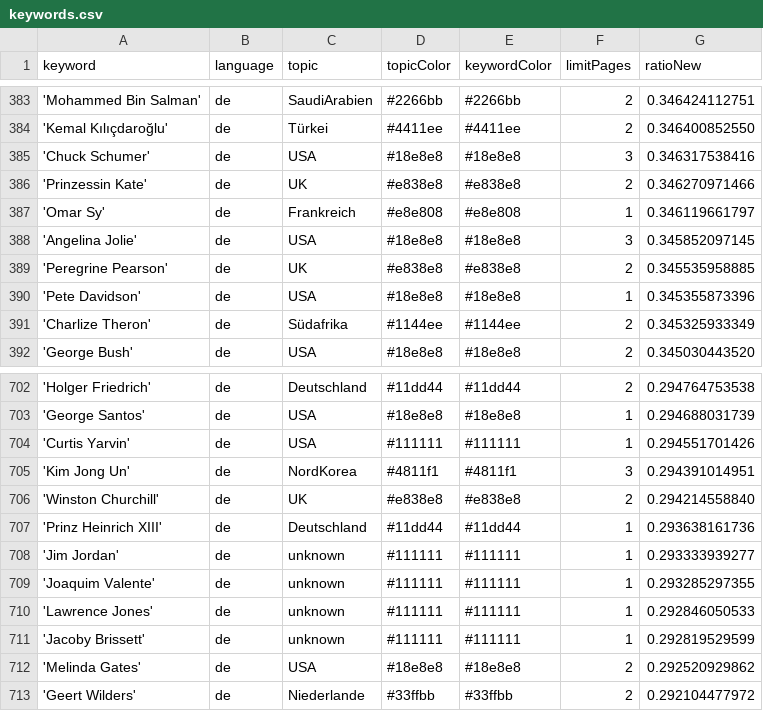
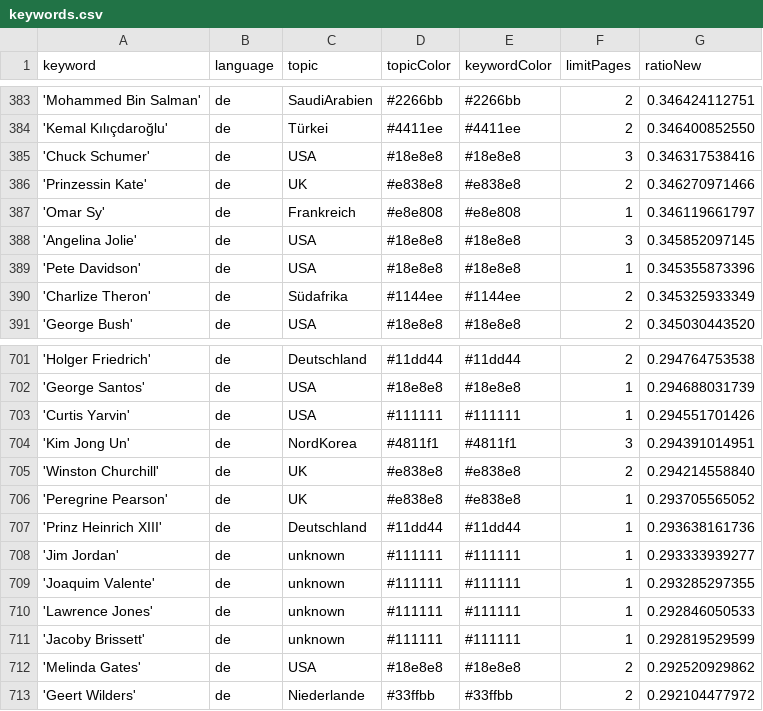
Before and after one commit to JoPhi24-news/leuteFluesterer, a CSV file: keywords.csv, drawn as a sheet; only a part is shown, gaps mark what is left out.

Commit message:
Commit from GitHub Actions (harvest:0.0)

```diff
--- a/keywords.csv
+++ b/keywords.csv
@@ -388,3 +388,2 @@ keyword,language,topic,topicColor,keywordColor,limitPages,ratioNew
 'Angelina Jolie',de,USA,#18e8e8,#18e8e8,3,0.345852097145
-'Peregrine Pearson',de,UK,#e838e8,#e838e8,2,0.345535958885
 'Pete Davidson',de,USA,#18e8e8,#18e8e8,1,0.345355873396
@@ -706,2 +705,3 @@ keyword,language,topic,topicColor,keywordColor,limitPages,ratioNew
 'Winston Churchill',de,UK,#e838e8,#e838e8,2,0.294214558840
+'Peregrine Pearson',de,UK,#e838e8,#e838e8,1,0.293705565052
 'Prinz Heinrich XIII',de,Deutschland,#11dd44,#11dd44,1,0.293638161736
```
